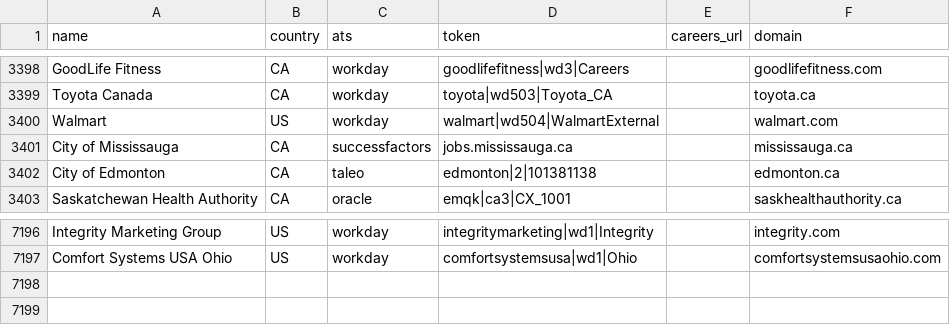
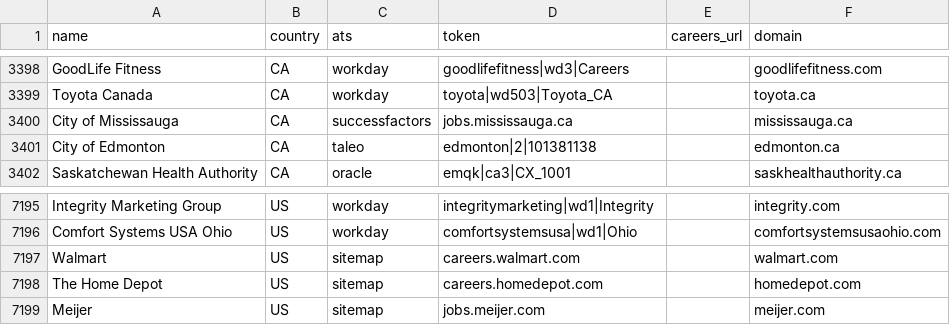
Before and after one commit to Savankumargoswami/rolearch, a CSV file: worker/companies/companies.csv, drawn as a sheet; only a part is shown, gaps mark what is left out; removed rows and columns are numbered as before the commit, all else as after; the diff names each change by its address in the sheet, - before the commit and + after, or states it on an @@ line.

```diff
--- a/worker/companies/companies.csv
+++ b/worker/companies/companies.csv
-row 3400: Walmart | US | workday | walmart|wd504|WalmartExternal |  | walmart.com
+row 7197: Walmart | US | sitemap | careers.walmart.com |  | walmart.com
+row 7198: The Home Depot | US | sitemap | careers.homedepot.com |  | homedepot.com
+row 7199: Meijer | US | sitemap | jobs.meijer.com |  | meijer.com
```
Also changed, not shown: 1 other file.
